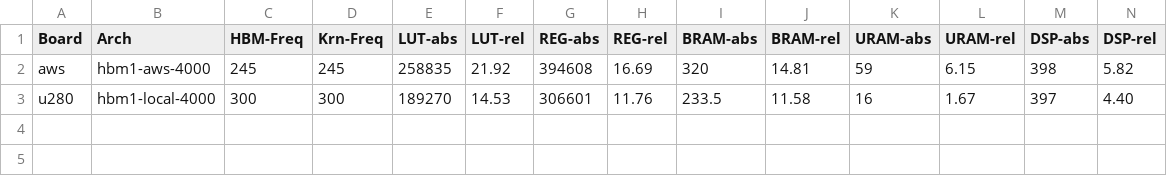
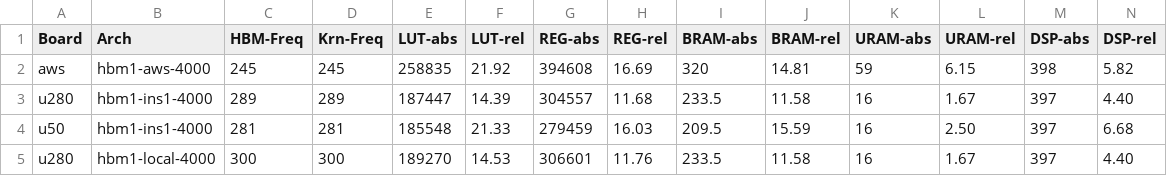
Before and after one commit to wangmaolin/rsqp-aws, a CSV file: aws/bit-info.csv, drawn as a sheet; only a part is shown; rows hold the shown columns only; the diff names each change by its address in the sheet, - before the commit and + after, or states it on an @@ line.

```diff
--- a/aws/bit-info.csv
+++ b/aws/bit-info.csv
+row 3: u280 | hbm1-ins1-4000 | 289 | 289 | 187447 | 14.39 | 304557 | 11.68 | 233.5 | 11.58 | 16 | 1.67 | 397 | 4.40
+row 4: u50 | hbm1-ins1-4000 | 281 | 281 | 185548 | 21.33 | 279459 | 16.03 | 209.5 | 15.59 | 16 | 2.50 | 397 | 6.68
```
Also changed, not shown: 8 other files.
